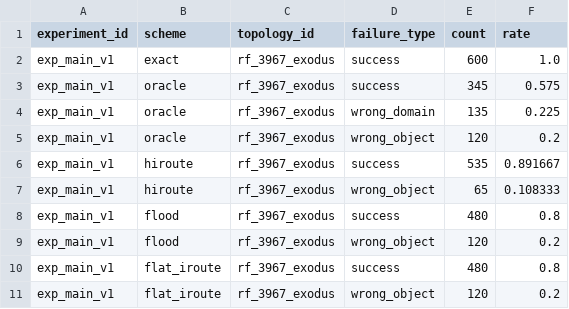
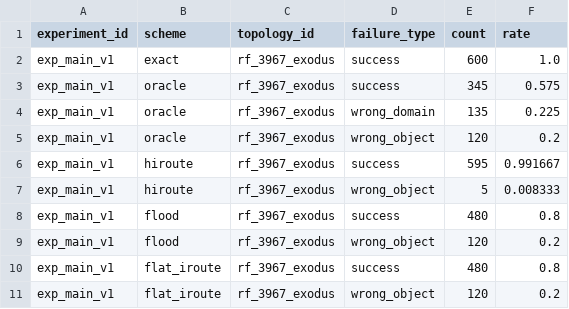
Before and after one commit to BIT-Orange/HiRoute, a CSV file: results/aggregate/failure_breakdown.csv, drawn as a sheet.

```diff
--- a/results/aggregate/failure_breakdown.csv
+++ b/results/aggregate/failure_breakdown.csv
@@ -5,4 +5,4 @@ exp_main_v1,oracle,rf_3967_exodus,wrong_domain,135,0.225
 exp_main_v1,oracle,rf_3967_exodus,wrong_object,120,0.2
-exp_main_v1,hiroute,rf_3967_exodus,success,535,0.891667
-exp_main_v1,hiroute,rf_3967_exodus,wrong_object,65,0.108333
+exp_main_v1,hiroute,rf_3967_exodus,success,595,0.991667
+exp_main_v1,hiroute,rf_3967_exodus,wrong_object,5,0.008333
 exp_main_v1,flood,rf_3967_exodus,success,480,0.8
```
Also changed, not shown: results/aggregate/candidate_shrinkage.csv, results/aggregate/deadline_summary.csv, 12 other files.
